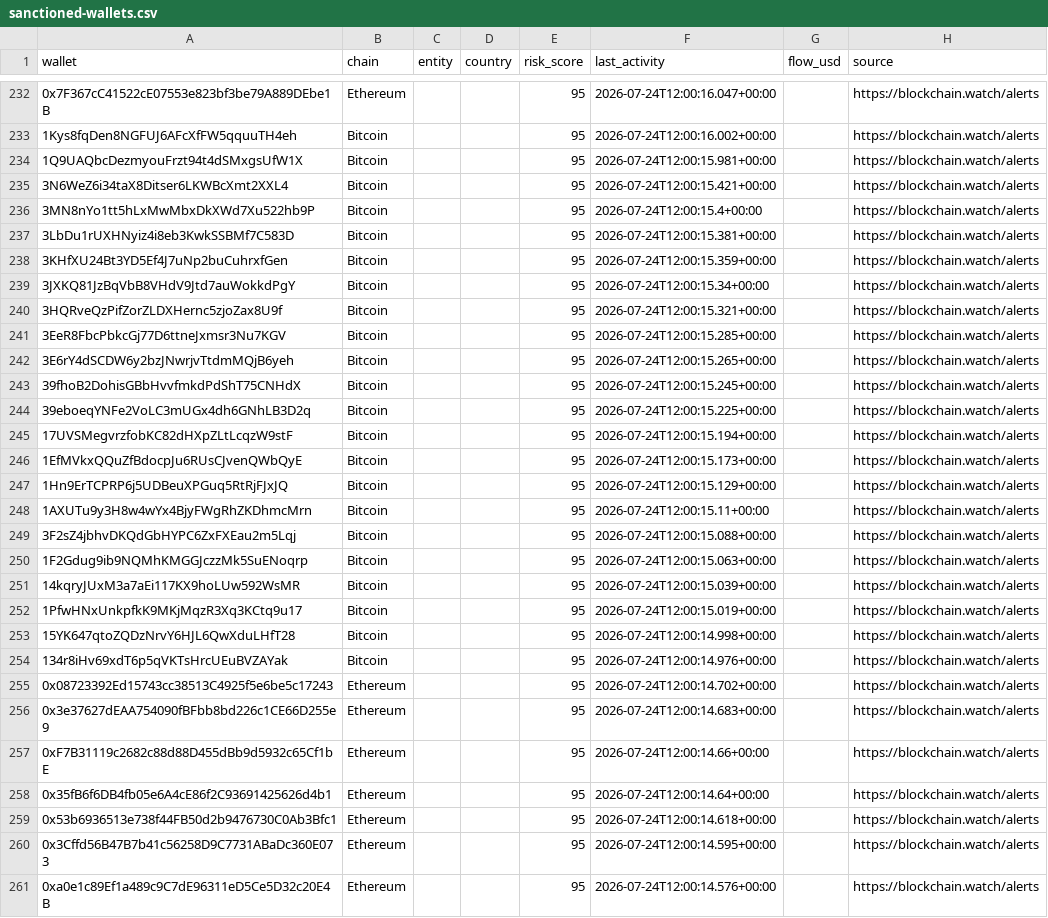
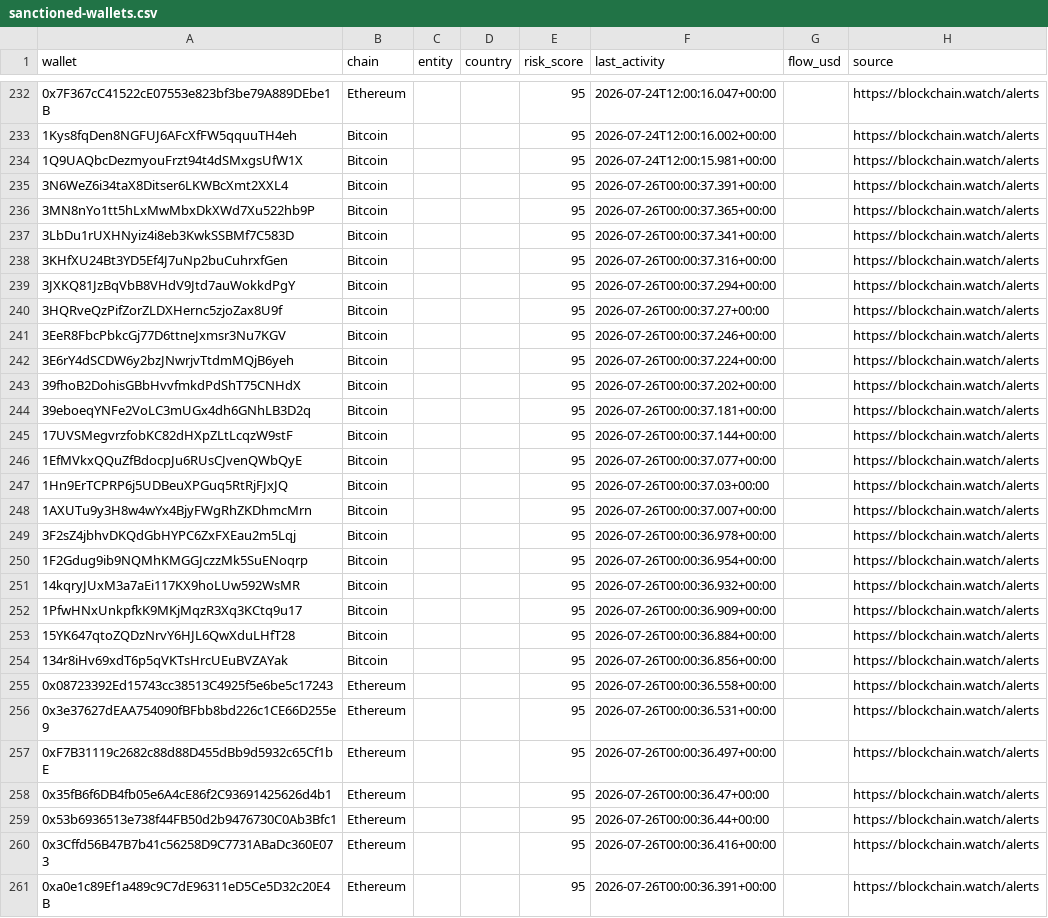
Before and after one commit to Blockchainwatch/blockchain-intelligence-datasets, a CSV file: sanctioned-wallets.csv, drawn as a sheet; only a part is shown, gaps mark what is left out; the diff covers the shown part only; the diff names each change by its address in the sheet, - before the commit and + after, or states it on an @@ line.

Commit message:
Update datasets - auto export 2026-07-26T12:00:02.639Z

```diff
--- a/sanctioned-wallets.csv
+++ b/sanctioned-wallets.csv
-F235 (last_activity): 2026-07-24T12:00:15.421+00:00
+F235 (last_activity): 2026-07-26T00:00:37.391+00:00
-F236 (last_activity): 2026-07-24T12:00:15.4+00:00
+F236 (last_activity): 2026-07-26T00:00:37.365+00:00
-F237 (last_activity): 2026-07-24T12:00:15.381+00:00
+F237 (last_activity): 2026-07-26T00:00:37.341+00:00
-F238 (last_activity): 2026-07-24T12:00:15.359+00:00
+F238 (last_activity): 2026-07-26T00:00:37.316+00:00
-F239 (last_activity): 2026-07-24T12:00:15.34+00:00
+F239 (last_activity): 2026-07-26T00:00:37.294+00:00
-F240 (last_activity): 2026-07-24T12:00:15.321+00:00
+F240 (last_activity): 2026-07-26T00:00:37.27+00:00
-F241 (last_activity): 2026-07-24T12:00:15.285+00:00
+F241 (last_activity): 2026-07-26T00:00:37.246+00:00
-F242 (last_activity): 2026-07-24T12:00:15.265+00:00
+F242 (last_activity): 2026-07-26T00:00:37.224+00:00
-F243 (last_activity): 2026-07-24T12:00:15.245+00:00
+F243 (last_activity): 2026-07-26T00:00:37.202+00:00
-F244 (last_activity): 2026-07-24T12:00:15.225+00:00
+F244 (last_activity): 2026-07-26T00:00:37.181+00:00
-F245 (last_activity): 2026-07-24T12:00:15.194+00:00
+F245 (last_activity): 2026-07-26T00:00:37.144+00:00
-F246 (last_activity): 2026-07-24T12:00:15.173+00:00
+F246 (last_activity): 2026-07-26T00:00:37.077+00:00
-F247 (last_activity): 2026-07-24T12:00:15.129+00:00
+F247 (last_activity): 2026-07-26T00:00:37.03+00:00
-F248 (last_activity): 2026-07-24T12:00:15.11+00:00
+F248 (last_activity): 2026-07-26T00:00:37.007+00:00
-F249 (last_activity): 2026-07-24T12:00:15.088+00:00
+F249 (last_activity): 2026-07-26T00:00:36.978+00:00
-F250 (last_activity): 2026-07-24T12:00:15.063+00:00
+F250 (last_activity): 2026-07-26T00:00:36.954+00:00
-F251 (last_activity): 2026-07-24T12:00:15.039+00:00
+F251 (last_activity): 2026-07-26T00:00:36.932+00:00
-F252 (last_activity): 2026-07-24T12:00:15.019+00:00
+F252 (last_activity): 2026-07-26T00:00:36.909+00:00
-F253 (last_activity): 2026-07-24T12:00:14.998+00:00
+F253 (last_activity): 2026-07-26T00:00:36.884+00:00
-F254 (last_activity): 2026-07-24T12:00:14.976+00:00
+F254 (last_activity): 2026-07-26T00:00:36.856+00:00
-F255 (last_activity): 2026-07-24T12:00:14.702+00:00
+F255 (last_activity): 2026-07-26T00:00:36.558+00:00
-F256 (last_activity): 2026-07-24T12:00:14.683+00:00
+F256 (last_activity): 2026-07-26T00:00:36.531+00:00
-F257 (last_activity): 2026-07-24T12:00:14.66+00:00
+F257 (last_activity): 2026-07-26T00:00:36.497+00:00
-F258 (last_activity): 2026-07-24T12:00:14.64+00:00
+F258 (last_activity): 2026-07-26T00:00:36.47+00:00
-F259 (last_activity): 2026-07-24T12:00:14.618+00:00
+F259 (last_activity): 2026-07-26T00:00:36.44+00:00
-F260 (last_activity): 2026-07-24T12:00:14.595+00:00
+F260 (last_activity): 2026-07-26T00:00:36.416+00:00
-F261 (last_activity): 2026-07-24T12:00:14.576+00:00
+F261 (last_activity): 2026-07-26T00:00:36.391+00:00
```
Also changed, not shown: 1 added row, 1 removed row, 5 moved rows and 17 edited cells elsewhere in this file.
